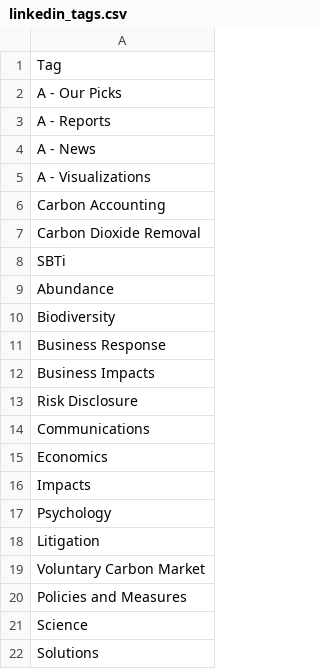
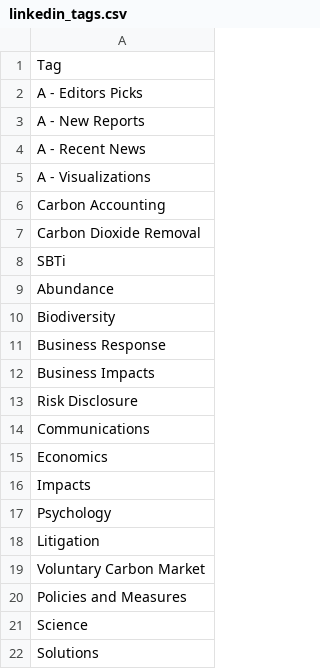
Before and after one commit to mctrexler/linkedin-dashboard, a CSV file: public/linkedin_tags.csv, drawn as a sheet.

Commit message:
Update CSV

```diff
--- a/public/linkedin_tags.csv
+++ b/public/linkedin_tags.csv
@@ -1,5 +1,5 @@
 Tag
-A - Our Picks
-A - Reports
-A - News
+A - Editors Picks
+A - New Reports
+A - Recent News
 A - Visualizations
```
